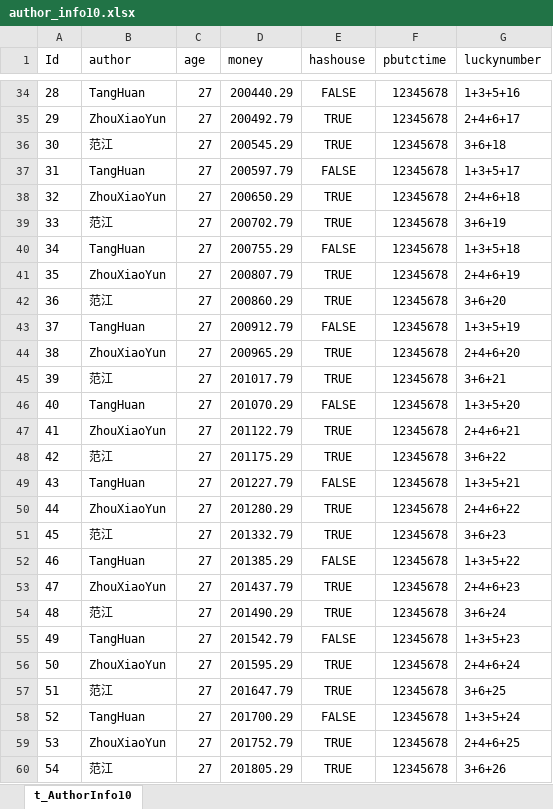
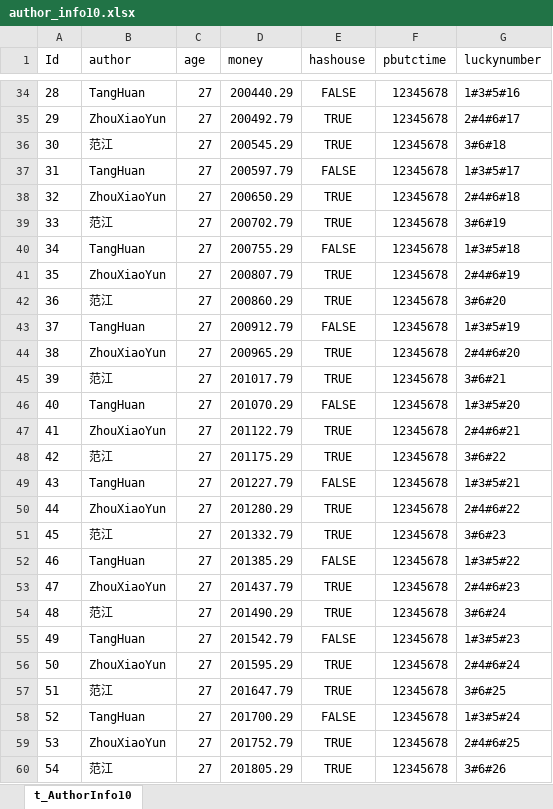
Before and after one commit to TonyTang1990/XbufferExcellToData, an Excel workbook: XbufferExcelToDataUnityProject/Conf/Excels/author_info10.xlsx, sheet t_AuthorInfo10, drawn as a sheet; only a part is shown, gaps mark what is left out; values as stored, in another font and other column widths than the file's, no borders; the diff covers the shown part only; the diff names each change by its address in the sheet, - before the commit and + after, or states it on an @@ line.

```diff
--- a/XbufferExcelToDataUnityProject/Conf/Excels/author_info10.xlsx (sheet t_AuthorInfo10)
+++ b/XbufferExcelToDataUnityProject/Conf/Excels/author_info10.xlsx (sheet t_AuthorInfo10)
-G34 (luckynumber): 1+3+5+16
+G34 (luckynumber): 1#3#5#16
-G35 (luckynumber): 2+4+6+17
+G35 (luckynumber): 2#4#6#17
-G36 (luckynumber): 3+6+18
+G36 (luckynumber): 3#6#18
-G37 (luckynumber): 1+3+5+17
+G37 (luckynumber): 1#3#5#17
-G38 (luckynumber): 2+4+6+18
+G38 (luckynumber): 2#4#6#18
-G39 (luckynumber): 3+6+19
+G39 (luckynumber): 3#6#19
-G40 (luckynumber): 1+3+5+18
+G40 (luckynumber): 1#3#5#18
-G41 (luckynumber): 2+4+6+19
+G41 (luckynumber): 2#4#6#19
-G42 (luckynumber): 3+6+20
+G42 (luckynumber): 3#6#20
-G43 (luckynumber): 1+3+5+19
+G43 (luckynumber): 1#3#5#19
-G44 (luckynumber): 2+4+6+20
+G44 (luckynumber): 2#4#6#20
-G45 (luckynumber): 3+6+21
+G45 (luckynumber): 3#6#21
-G46 (luckynumber): 1+3+5+20
+G46 (luckynumber): 1#3#5#20
-G47 (luckynumber): 2+4+6+21
+G47 (luckynumber): 2#4#6#21
-G48 (luckynumber): 3+6+22
+G48 (luckynumber): 3#6#22
-G49 (luckynumber): 1+3+5+21
+G49 (luckynumber): 1#3#5#21
-G50 (luckynumber): 2+4+6+22
+G50 (luckynumber): 2#4#6#22
-G51 (luckynumber): 3+6+23
+G51 (luckynumber): 3#6#23
-G52 (luckynumber): 1+3+5+22
+G52 (luckynumber): 1#3#5#22
-G53 (luckynumber): 2+4+6+23
+G53 (luckynumber): 2#4#6#23
-G54 (luckynumber): 3+6+24
+G54 (luckynumber): 3#6#24
-G55 (luckynumber): 1+3+5+23
+G55 (luckynumber): 1#3#5#23
-G56 (luckynumber): 2+4+6+24
+G56 (luckynumber): 2#4#6#24
-G57 (luckynumber): 3+6+25
+G57 (luckynumber): 3#6#25
-G58 (luckynumber): 1+3+5+24
+G58 (luckynumber): 1#3#5#24
-G59 (luckynumber): 2+4+6+25
+G59 (luckynumber): 2#4#6#25
-G60 (luckynumber): 3+6+26
+G60 (luckynumber): 3#6#26
```
Also changed, not shown: 967 edited cells elsewhere in this sheet, XbufferExcelToDataUnityProject/Conf/Excels/author_info5.xlsx, XbufferExcelToDataUnityProject/Conf/Excels/author_info8.xlsx, 42 other files.
